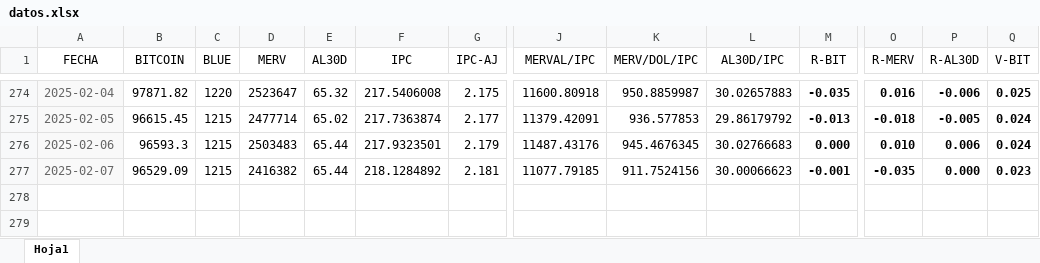
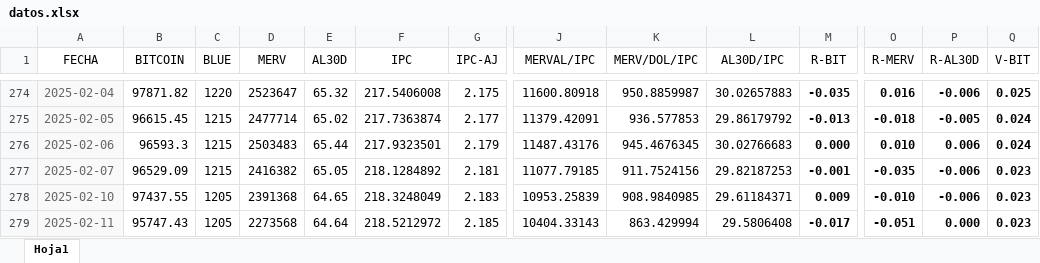
Before and after one commit to wgekko/dashboard-financiero, an Excel workbook: datos/datos.xlsx, sheet Hoja1, drawn as a sheet; only a part is shown, gaps mark what is left out; values as stored, in another font and other column widths than the file's, no borders; rows hold the shown columns only; the diff names each change by its address in the sheet, - before the commit and + after, or states it on an @@ line.

Commit message:
datos actualizados

```diff
--- a/datos/datos.xlsx (sheet Hoja1)
+++ b/datos/datos.xlsx (sheet Hoja1)
-E277 (AL30D): 65.44
+E277 (AL30D): 65.05
-L277 (AL30D/IPC): 30.00066623
+L277 (AL30D/IPC): 29.82187253
-P277 (R-AL30D): 0.000
+P277 (R-AL30D): -0.006
+row 278: 2025-02-10 | 97437.55 | 1205 | 2391368 | 64.65 | 218.3248049 | 2.183 | 10953.25839 | 908.9840985 | 29.61184371 | 0.009 | -0.010 | -0.006 | 0.023
+row 279: 2025-02-11 | 95747.43 | 1205 | 2273568 | 64.64 | 218.5212972 | 2.185 | 10404.33143 | 863.429994 | 29.5806408 | -0.017 | -0.051 | 0.000 | 0.023
```
Also changed, not shown: datos/basedatos.xlsx.
